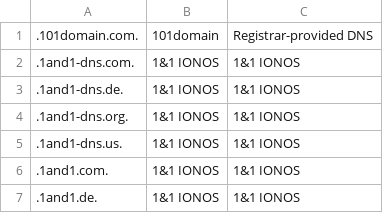
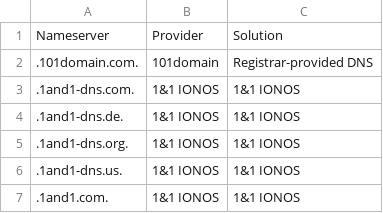
Before and after one commit to seanmcelroy/security-lists, a CSV file: providers.ns.csv, drawn as a sheet; only a part is shown; the shorter side is filled out with more unchanged rows.

Commit message:
Add column headers

```diff
--- a/providers.ns.csv
+++ b/providers.ns.csv
@@ -1 +1,2 @@
+Nameserver,Provider,Solution
 .101domain.com.,101domain,Registrar-provided DNS
```
